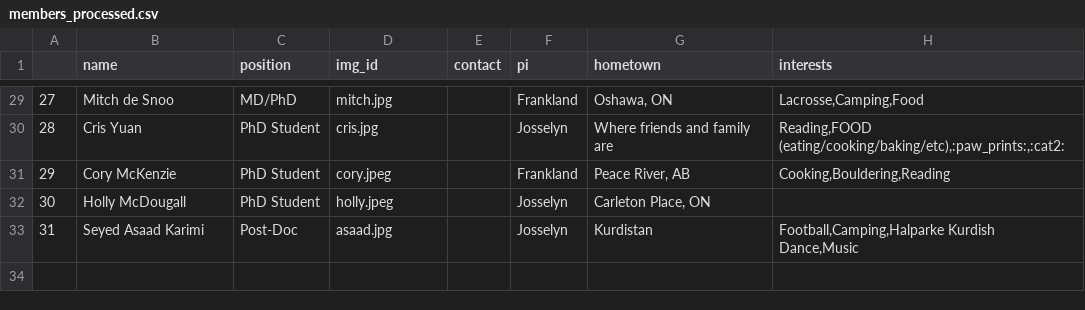
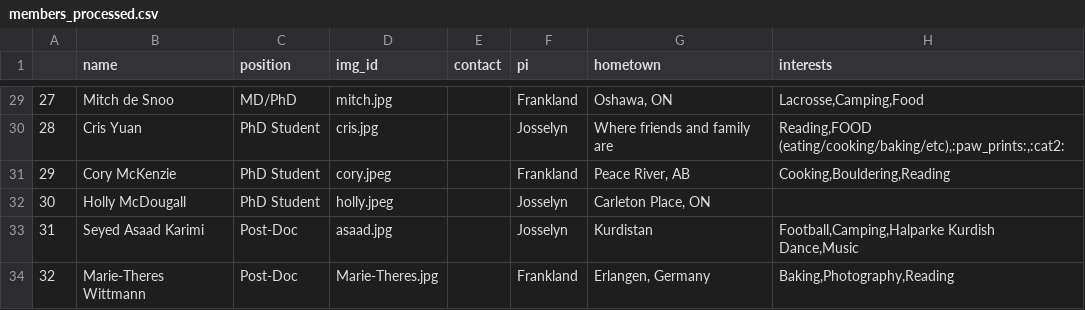
Before and after one commit to jf-lab/jflab, a CSV file: _data/members_processed.csv, drawn as a sheet; only a part is shown, gaps mark what is left out; the diff names each change by its address in the sheet, - before the commit and + after, or states it on an @@ line.

```diff
--- a/_data/members_processed.csv
+++ b/_data/members_processed.csv
+row 34: 32 | Marie-Theres Wittmann | Post-Doc | Marie-Theres.jpg |  | Frankland | Erlangen, Germany | Baking,Photography,Reading
```
Also changed, not shown: _data/all_members.csv.
